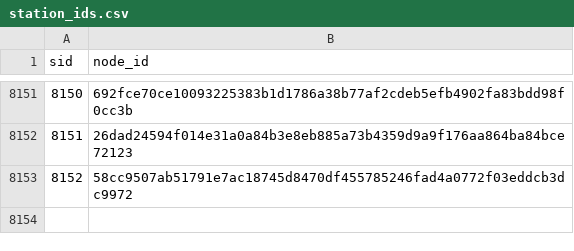
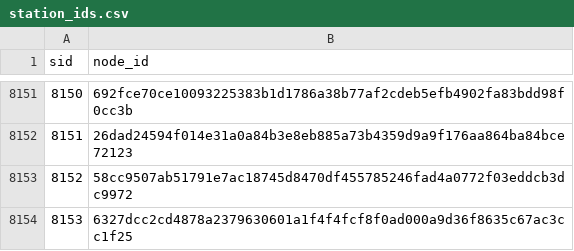
Before and after one commit to swhutchinson/uk-fuel-data, a CSV file: data/station_ids.csv, drawn as a sheet; only a part is shown, gaps mark what is left out; the diff names each change by its address in the sheet, - before the commit and + after, or states it on an @@ line.

```diff
--- a/data/station_ids.csv
+++ b/data/station_ids.csv
+row 8154: 8153 | 6327dcc2cd4878a2379630601a1f4f4fcf8f0ad000a9d36f8635c67ac3cc1f25
```
Also changed, not shown: data/daily_region.csv, data/snapshots.csv, 3 other files.
